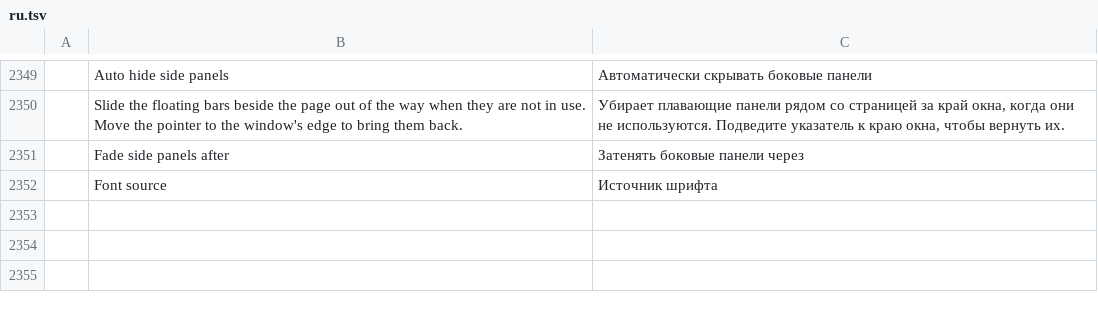
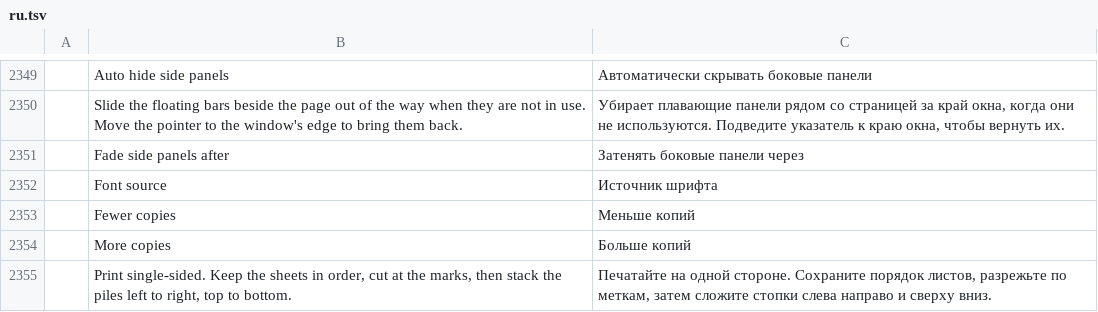
Before and after one commit to OddTony/clone.pdfcraft, a TSV file: crates/ui-egui/src/i18n/ru.tsv, drawn as a sheet; only a part is shown, gaps mark what is left out; the diff names each change by its address in the sheet, - before the commit and + after, or states it on an @@ line.

```diff
--- a/crates/ui-egui/src/i18n/ru.tsv
+++ b/crates/ui-egui/src/i18n/ru.tsv
+row 2353:  | Fewer copies | Меньше копий
+row 2354:  | More copies | Больше копий
+row 2355:  | Print single-sided. Keep the sheets in order, cut at the marks, then stack the piles left to right, top to bottom. | Печатайте на одной стороне. Сохраните порядок листов, разрежьте по меткам, затем сложите стопки слева направо и сверху вниз.
```
Also changed, not shown: crates/ui-egui/src/i18n/bg.tsv, crates/ui-egui/src/i18n/fr.tsv, 20 other files.
